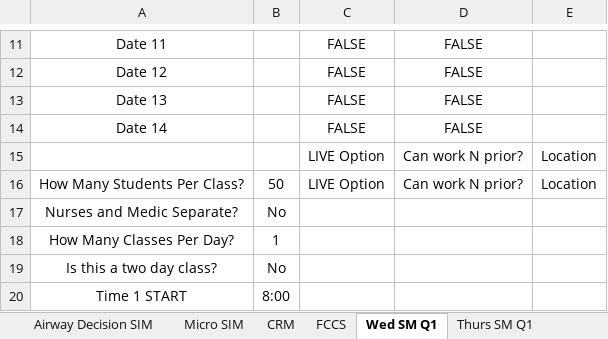
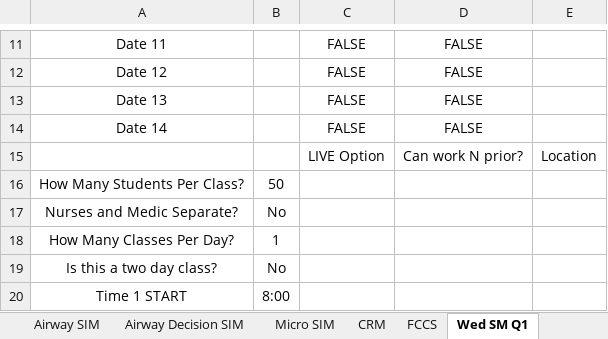
Before and after one commit to AlphaBravo227/CrewOps360, an Excel workbook: training/upload/MASTER Education Classes Roster.xlsx, sheet Wed SM Q1, drawn as a sheet; only a part is shown, gaps mark what is left out; values as stored, in another font and other column widths than the file's, no borders; the diff names each change by its address in the sheet, - before the commit and + after, or states it on an @@ line.

```diff
--- a/training/upload/MASTER Education Classes Roster.xlsx (sheet Wed SM Q1)
+++ b/training/upload/MASTER Education Classes Roster.xlsx (sheet Wed SM Q1)
+sheet tab: Airway SIM
-C16: LIVE Option
+C16: (empty)
-D16: Can work N prior?
+D16: (empty)
-E16: Location
+E16: (empty)
```
Also changed, not shown: sheet Course Dates Reference, sheet Class_Enrollment, sheet FCCS, sheet Thurs SM Q1, sheet STABLE, sheet OB Lite, 1 more sheet, other sheet tabs.
